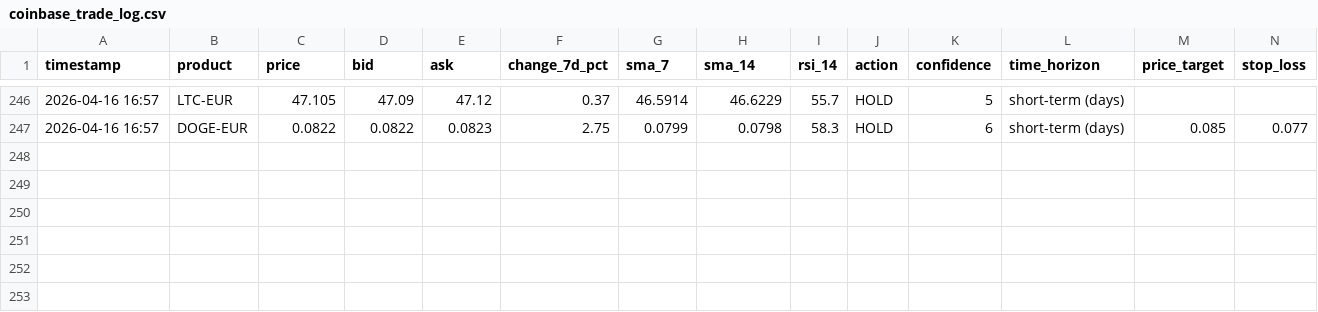
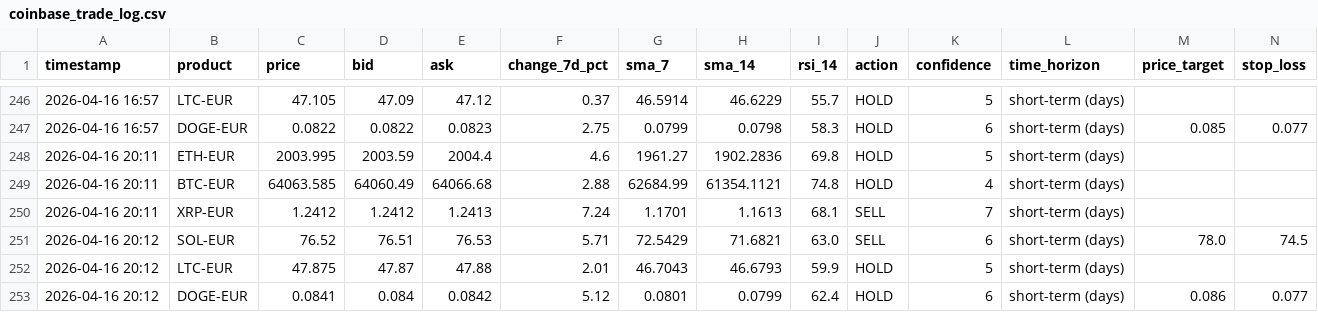
Before and after one commit to mfx-frid/eth-trader, a CSV file: coinbase_trade_log.csv, drawn as a sheet; only a part is shown, gaps mark what is left out; rows hold the shown columns only; the diff names each change by its address in the sheet, - before the commit and + after, or states it on an @@ line.

```diff
--- a/coinbase_trade_log.csv
+++ b/coinbase_trade_log.csv
+row 248: 2026-04-16 20:11 | ETH-EUR | 2003.995 | 2003.59 | 2004.4 | 4.6 | 1961.27 | 1902.2836 | 69.8 | HOLD | 5 | short-term (days)
+row 249: 2026-04-16 20:11 | BTC-EUR | 64063.585 | 64060.49 | 64066.68 | 2.88 | 62684.99 | 61354.1121 | 74.8 | HOLD | 4 | short-term (days)
+row 250: 2026-04-16 20:11 | XRP-EUR | 1.2412 | 1.2412 | 1.2413 | 7.24 | 1.1701 | 1.1613 | 68.1 | SELL | 7 | short-term (days)
+row 251: 2026-04-16 20:12 | SOL-EUR | 76.52 | 76.51 | 76.53 | 5.71 | 72.5429 | 71.6821 | 63.0 | SELL | 6 | short-term (days) | 78.0 | 74.5
+row 252: 2026-04-16 20:12 | LTC-EUR | 47.875 | 47.87 | 47.88 | 2.01 | 46.7043 | 46.6793 | 59.9 | HOLD | 5 | short-term (days)
+row 253: 2026-04-16 20:12 | DOGE-EUR | 0.0841 | 0.084 | 0.0842 | 5.12 | 0.0801 | 0.0799 | 62.4 | HOLD | 6 | short-term (days) | 0.086 | 0.077
```
Also changed, not shown: 1 other file.
